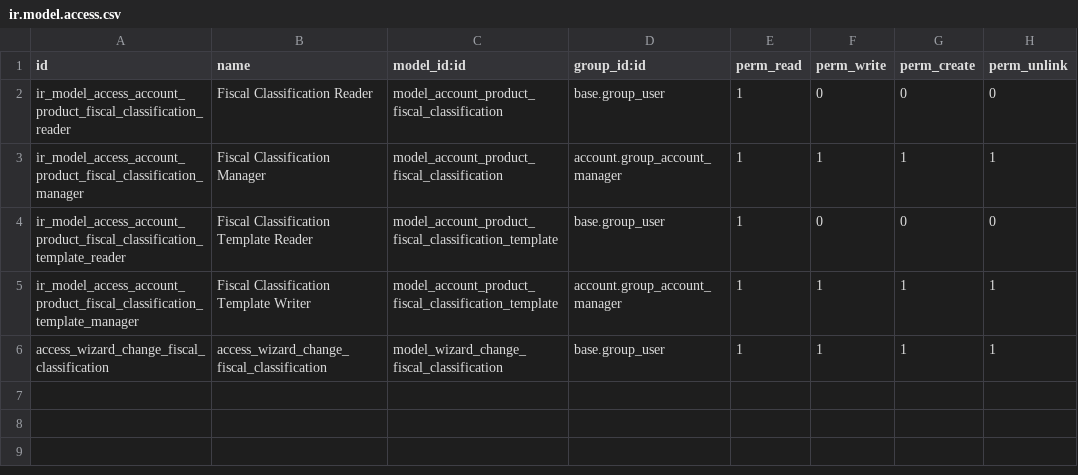
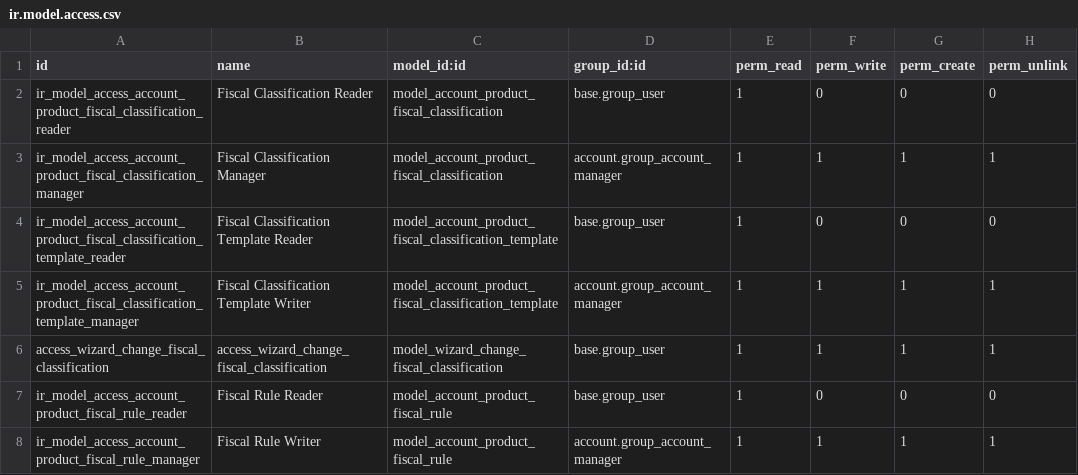
Before and after one commit to natuan9/account-fiscal-rule, a CSV file: account_product_fiscal_classification/security/ir.model.access.csv, drawn as a sheet; the diff names each change by its address in the sheet, - before the commit and + after, or states it on an @@ line.

Commit message:
[PORT] account_product_fiscal_classification: port module from 14.0 to 16.0 - remove ``account_product_fiscal_classification_test``. (now all tests are done in the same module). - increase coverage of the module. - code simplification. - Remove ``usage_group_id`` field on classification and fiscal classification on product.category, replace by generic new model ``account.product.fiscal.rule``. - Improve installation of the module. (now install module on huge database takes second, before minutes). - remove double write access on DB when creating or writing ``product.template`` models. - improve and update documentation.

```diff
--- a/account_product_fiscal_classification/security/ir.model.access.csv
+++ b/account_product_fiscal_classification/security/ir.model.access.csv
+row 7: ir_model_access_account_product_fiscal_rule_reader | Fiscal Rule Reader | model_account_product_fiscal_rule | base.group_user | 1 | 0 | 0 | 0
+row 8: ir_model_access_account_product_fiscal_rule_manager | Fiscal Rule Writer | model_account_product_fiscal_rule | account.group_account_manager | 1 | 1 | 1 | 1
```
Also changed, not shown: 40 other files.
